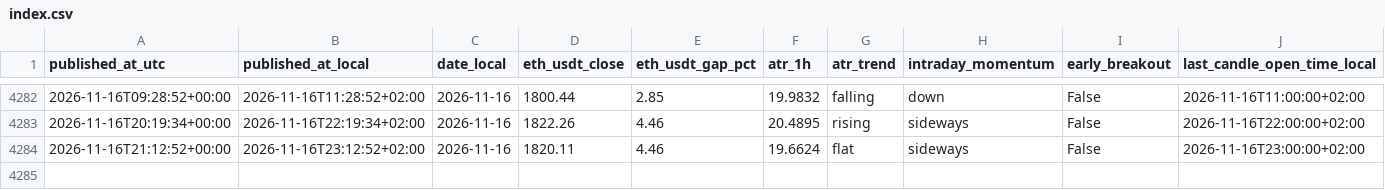
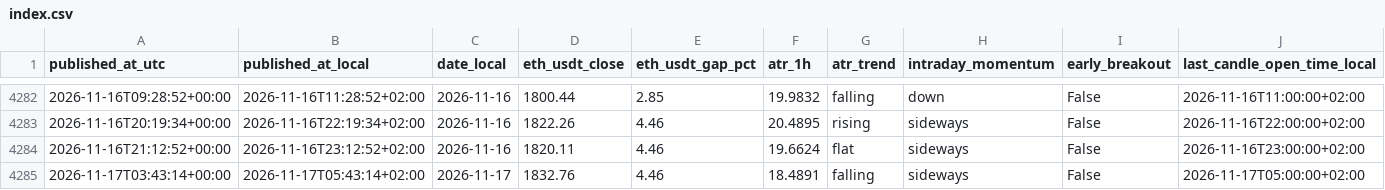
Before and after one commit to myslostelfgaming-collab/crypto-deployment-signal, a CSV file: data/history/index.csv, drawn as a sheet; only a part is shown, gaps mark what is left out; rows hold the shown columns only; the diff names each change by its address in the sheet, - before the commit and + after, or states it on an @@ line.

```diff
--- a/data/history/index.csv
+++ b/data/history/index.csv
+row 4285: 2026-11-17T03:43:14+00:00 | 2026-11-17T05:43:14+02:00 | 2026-11-17 | 1832.76 | 4.46 | 18.4891 | falling | sideways | False | 2026-11-17T05:00:00+02:00
```
Also changed, not shown: data/forecast/baseline_probs_v1.csv, data/luno/luno_price_proxy_history_v1.csv, 32 other files.
